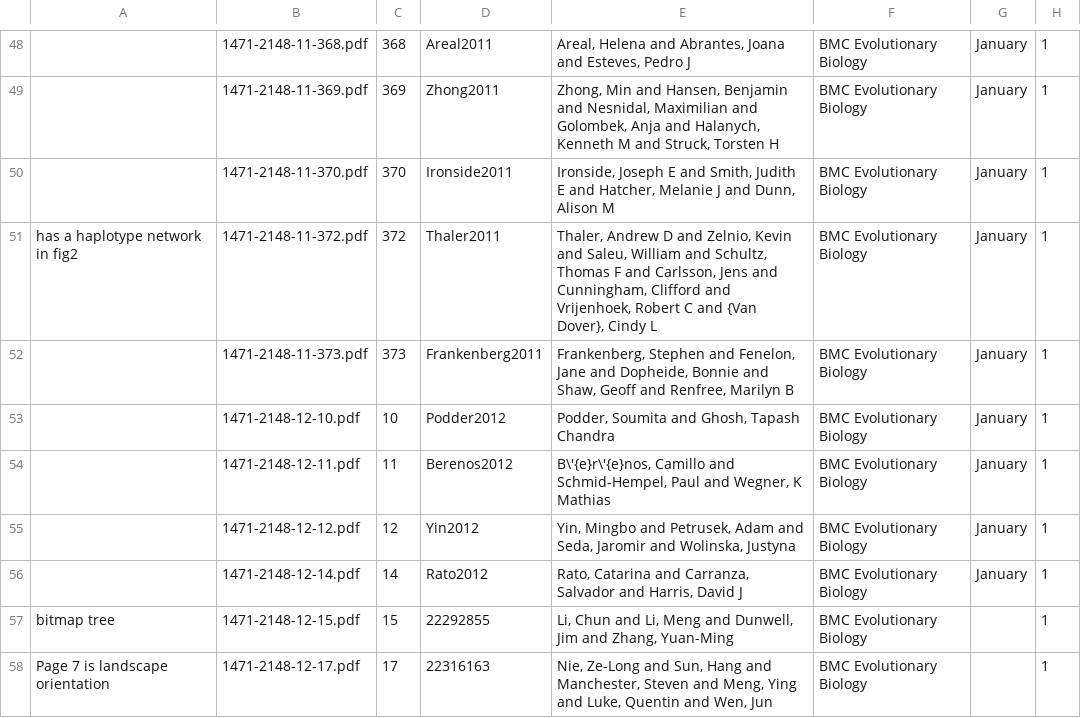
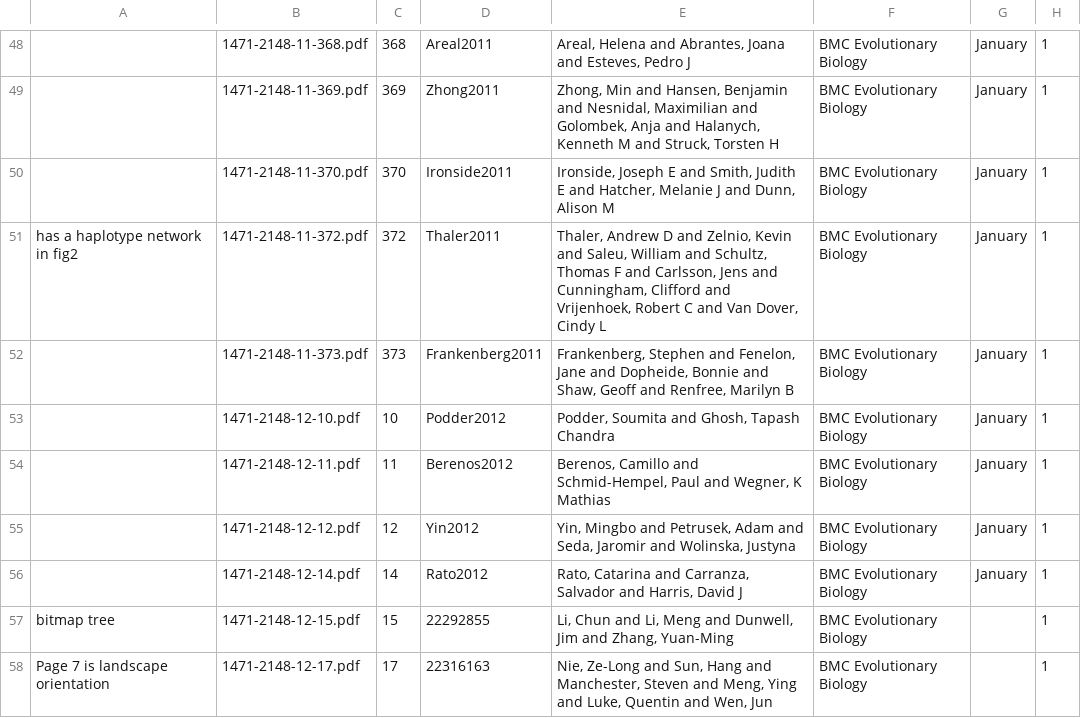
Before and after one commit to rossmounce/BMCphyloannotation, a CSV file: 80corpus.csv, drawn as a sheet; only a part is shown, gaps mark what is left out; the diff covers the shown part only; the diff names each change by its address in the sheet, - before the commit and + after, or states it on an @@ line.

```diff
--- a/80corpus.csv
+++ b/80corpus.csv
-E51: …C and {Van Dover}, Cindy L
+E51: …C and Van Dover, Cindy L
-E54: B\'{e}r\'{e}nos, Camillo and…
+E54: Berenos, Camillo and…
```
Also changed, not shown: 24 edited cells elsewhere in this file.
